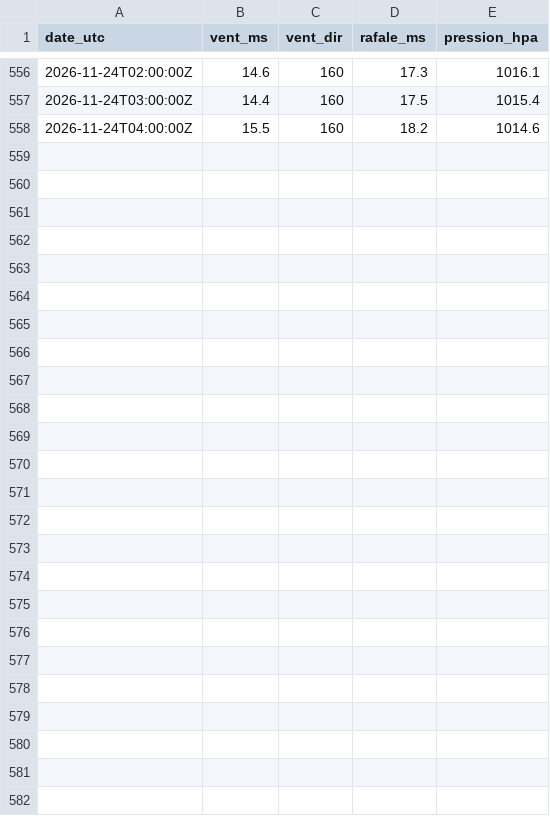
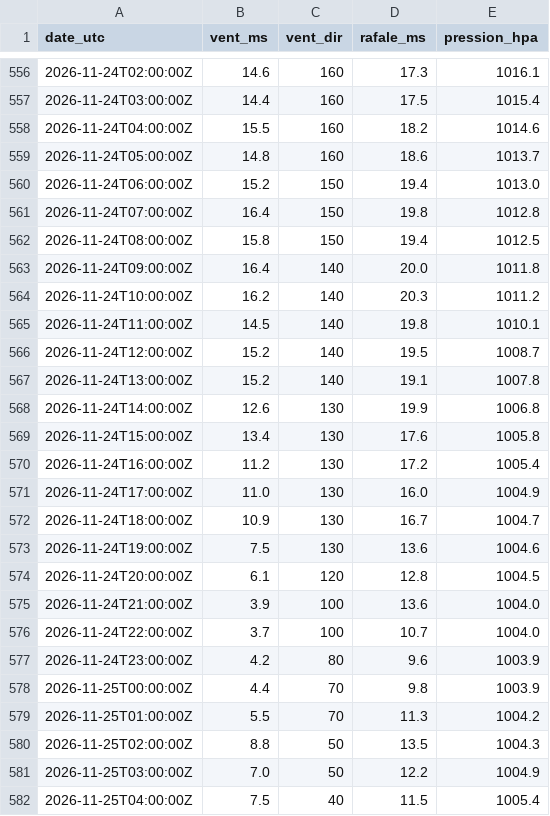
Before and after one commit to antreizh/hydraulne, a CSV file: data/meteo/2026-11.csv, drawn as a sheet; only a part is shown, gaps mark what is left out; the diff names each change by its address in the sheet, - before the commit and + after, or states it on an @@ line.

```diff
--- a/data/meteo/2026-11.csv
+++ b/data/meteo/2026-11.csv
+row 559: 2026-11-24T05:00:00Z | 14.8 | 160 | 18.6 | 1013.7
+row 560: 2026-11-24T06:00:00Z | 15.2 | 150 | 19.4 | 1013.0
+row 561: 2026-11-24T07:00:00Z | 16.4 | 150 | 19.8 | 1012.8
+row 562: 2026-11-24T08:00:00Z | 15.8 | 150 | 19.4 | 1012.5
+row 563: 2026-11-24T09:00:00Z | 16.4 | 140 | 20.0 | 1011.8
+row 564: 2026-11-24T10:00:00Z | 16.2 | 140 | 20.3 | 1011.2
+row 565: 2026-11-24T11:00:00Z | 14.5 | 140 | 19.8 | 1010.1
+row 566: 2026-11-24T12:00:00Z | 15.2 | 140 | 19.5 | 1008.7
+row 567: 2026-11-24T13:00:00Z | 15.2 | 140 | 19.1 | 1007.8
+row 568: 2026-11-24T14:00:00Z | 12.6 | 130 | 19.9 | 1006.8
+row 569: 2026-11-24T15:00:00Z | 13.4 | 130 | 17.6 | 1005.8
+row 570: 2026-11-24T16:00:00Z | 11.2 | 130 | 17.2 | 1005.4
+row 571: 2026-11-24T17:00:00Z | 11.0 | 130 | 16.0 | 1004.9
+row 572: 2026-11-24T18:00:00Z | 10.9 | 130 | 16.7 | 1004.7
+row 573: 2026-11-24T19:00:00Z | 7.5 | 130 | 13.6 | 1004.6
+row 574: 2026-11-24T20:00:00Z | 6.1 | 120 | 12.8 | 1004.5
+row 575: 2026-11-24T21:00:00Z | 3.9 | 100 | 13.6 | 1004.0
+row 576: 2026-11-24T22:00:00Z | 3.7 | 100 | 10.7 | 1004.0
+row 577: 2026-11-24T23:00:00Z | 4.2 | 80 | 9.6 | 1003.9
+row 578: 2026-11-25T00:00:00Z | 4.4 | 70 | 9.8 | 1003.9
+row 579: 2026-11-25T01:00:00Z | 5.5 | 70 | 11.3 | 1004.2
+row 580: 2026-11-25T02:00:00Z | 8.8 | 50 | 13.5 | 1004.3
+row 581: 2026-11-25T03:00:00Z | 7.0 | 50 | 12.2 | 1004.9
+row 582: 2026-11-25T04:00:00Z | 7.5 | 40 | 11.5 | 1005.4
```
Also changed, not shown: data/maree-brest/pleines-basses-mers.csv, data/maree-brest/predictions-shom.csv, 10 other files.
